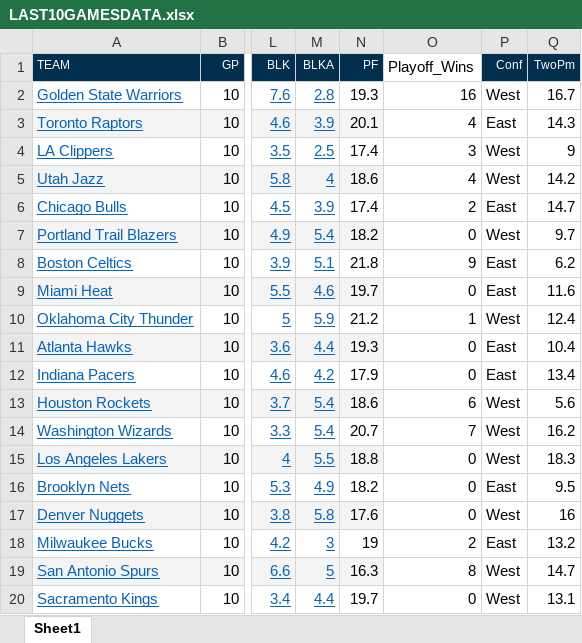
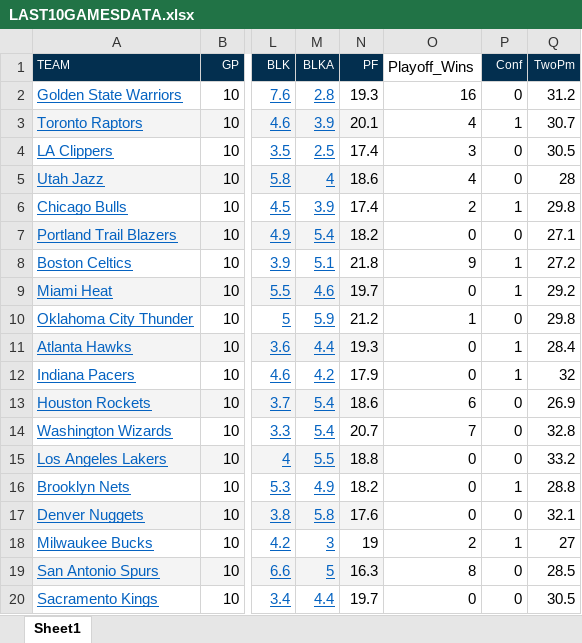
Before and after one commit to epickens/Math-245-Final-Project, an Excel workbook: LAST10GAMESDATA.xlsx, sheet Sheet1, drawn as a sheet; only a part is shown, gaps mark what is left out; values as stored, in another font and other column widths than the file's, no borders; the diff covers the shown part only; the diff names each change by its address in the sheet, - before the commit and + after, or states it on an @@ line.

Commit message:
Add files via upload
CHANGED EAST/WEST TO BINARY VARIABLES AND CORRECTED TWO-POINTER SCORES

```diff
--- a/LAST10GAMESDATA.xlsx (sheet Sheet1)
+++ b/LAST10GAMESDATA.xlsx (sheet Sheet1)
-P2 (Conf): West
+P2 (Conf): 0
-Q2 (TwoPm): 16.7
+Q2 (TwoPm): 31.2
-P3 (Conf): East
+P3 (Conf): 1
-Q3 (TwoPm): 14.3
+Q3 (TwoPm): 30.7
-P4:P5 (Conf): West
+P4:P5 (Conf): 0
-Q4 (TwoPm): 9
+Q4 (TwoPm): 30.5
-Q5 (TwoPm): 14.2
+Q5 (TwoPm): 28
-P6 (Conf): East
+P6 (Conf): 1
-Q6 (TwoPm): 14.7
+Q6 (TwoPm): 29.8
-P7 (Conf): West
+P7 (Conf): 0
-Q7 (TwoPm): 9.7
+Q7 (TwoPm): 27.1
-P8:P9 (Conf): East
+P8:P9 (Conf): 1
-Q8 (TwoPm): 6.2
+Q8 (TwoPm): 27.2
-Q9 (TwoPm): 11.6
+Q9 (TwoPm): 29.2
-P10 (Conf): West
+P10 (Conf): 0
-Q10 (TwoPm): 12.4
+Q10 (TwoPm): 29.8
-P11:P12 (Conf): East
+P11:P12 (Conf): 1
-Q11 (TwoPm): 10.4
+Q11 (TwoPm): 28.4
-Q12 (TwoPm): 13.4
+Q12 (TwoPm): 32
-P13:P15 (Conf): West
+P13:P15 (Conf): 0
-Q13 (TwoPm): 5.6
+Q13 (TwoPm): 26.9
-Q14 (TwoPm): 16.2
+Q14 (TwoPm): 32.8
-Q15 (TwoPm): 18.3
+Q15 (TwoPm): 33.2
-P16 (Conf): East
+P16 (Conf): 1
-Q16 (TwoPm): 9.5
+Q16 (TwoPm): 28.8
-P17 (Conf): West
+P17 (Conf): 0
-Q17 (TwoPm): 16
+Q17 (TwoPm): 32.1
-P18 (Conf): East
+P18 (Conf): 1
-Q18 (TwoPm): 13.2
+Q18 (TwoPm): 27
-P19:P20 (Conf): West
+P19:P20 (Conf): 0
-Q19 (TwoPm): 14.7
+Q19 (TwoPm): 28.5
-Q20 (TwoPm): 13.1
+Q20 (TwoPm): 30.5
```
Also changed, not shown: 22 edited cells elsewhere in this sheet.
